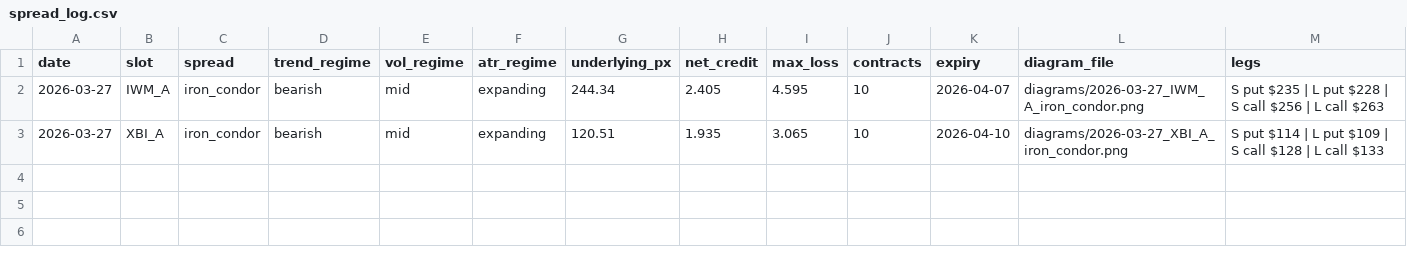
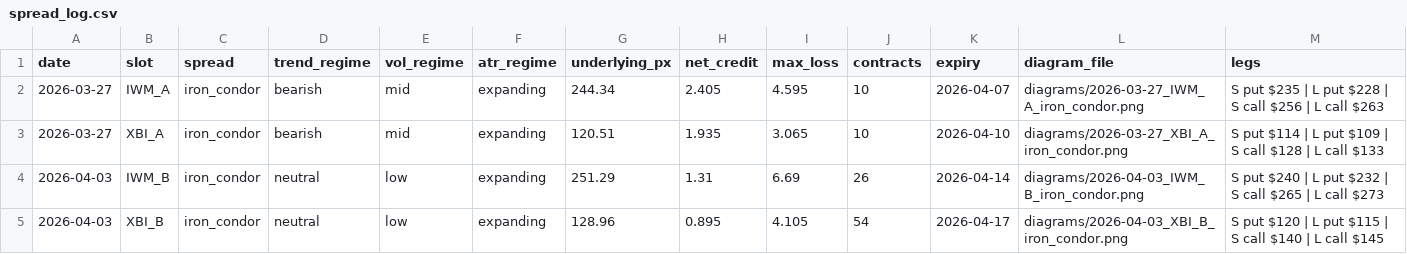
Before and after one commit to babrinks22/vrp-trader, a CSV file: spread_log.csv, drawn as a sheet; the diff names each change by its address in the sheet, - before the commit and + after, or states it on an @@ line.

```diff
--- a/spread_log.csv
+++ b/spread_log.csv
+row 4: 2026-04-03 | IWM_B | iron_condor | neutral | low | expanding | 251.29 | 1.31 | 6.69 | 26 | 2026-04-14 | diagrams/2026-04-03_IWM_B_iron_condor.png | S put $240 | L put $232 | S call $265 | L call $273
+row 5: 2026-04-03 | XBI_B | iron_condor | neutral | low | expanding | 128.96 | 0.895 | 4.105 | 54 | 2026-04-17 | diagrams/2026-04-03_XBI_B_iron_condor.png | S put $120 | L put $115 | S call $140 | L call $145
```
Also changed, not shown: trade_log.csv, 9 other files.
